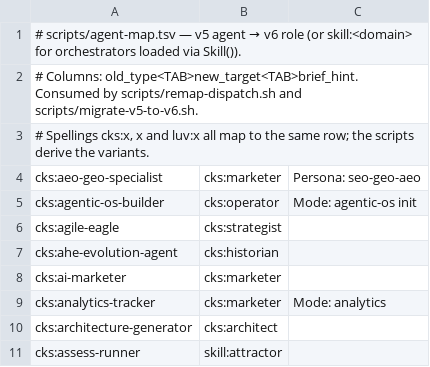
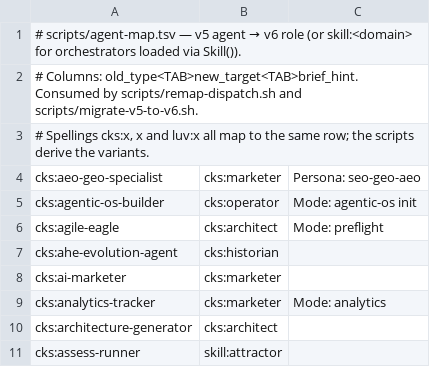
Before and after one commit to cardinalconseils/claude-starter, a TSV file: scripts/agent-map.tsv, drawn as a sheet; only a part is shown.

```diff
--- a/scripts/agent-map.tsv
+++ b/scripts/agent-map.tsv
@@ -5,3 +5,3 @@ cks:aeo-geo-specialist	cks:marketer	Persona: seo-geo-aeo
 cks:agentic-os-builder	cks:operator	Mode: agentic-os init
-cks:agile-eagle	cks:strategist	
+cks:agile-eagle	cks:architect	Mode: preflight
 cks:ahe-evolution-agent	cks:historian	
```
Also changed, not shown: 17 other files.
